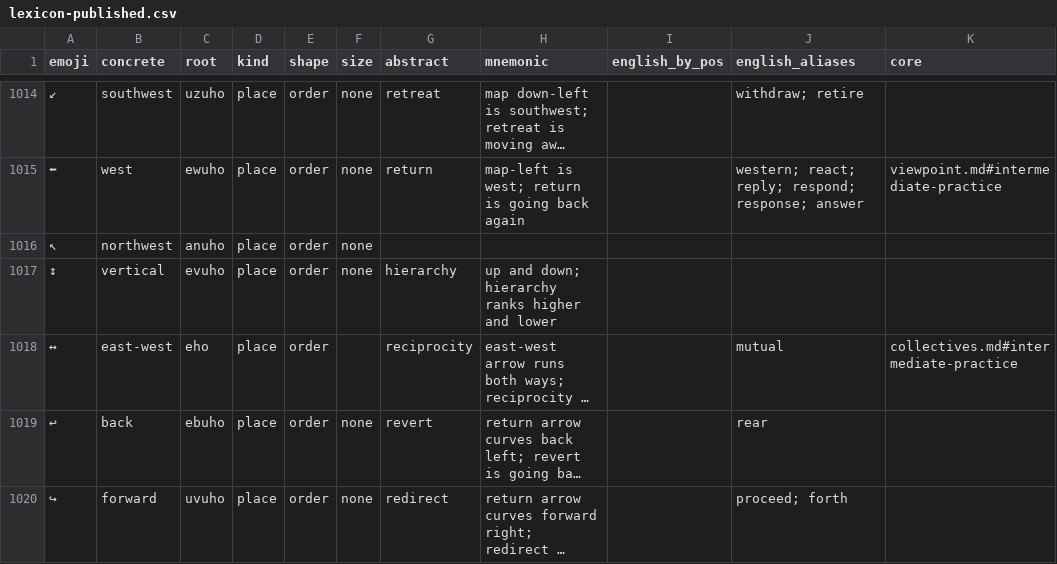
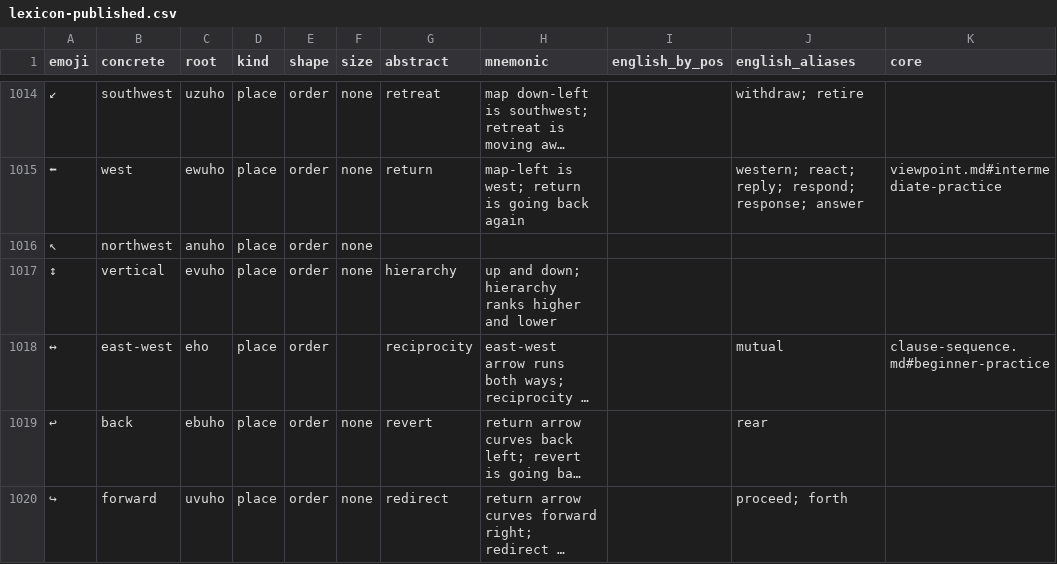
Before and after one commit to humblevladimirthegreat/clarity-language, a CSV file: data/lexicon-published.csv, drawn as a sheet; only a part is shown, gaps mark what is left out; long unchanged cells end in …; the diff names each change by its address in the sheet, - before the commit and + after, or states it on an @@ line.

```diff
--- a/data/lexicon-published.csv
+++ b/data/lexicon-published.csv
-K1018 (core): collectives.md#intermediate-practice
+K1018 (core): clause-sequence.md#beginner-practice
```
Also changed, not shown: 2 other files.
